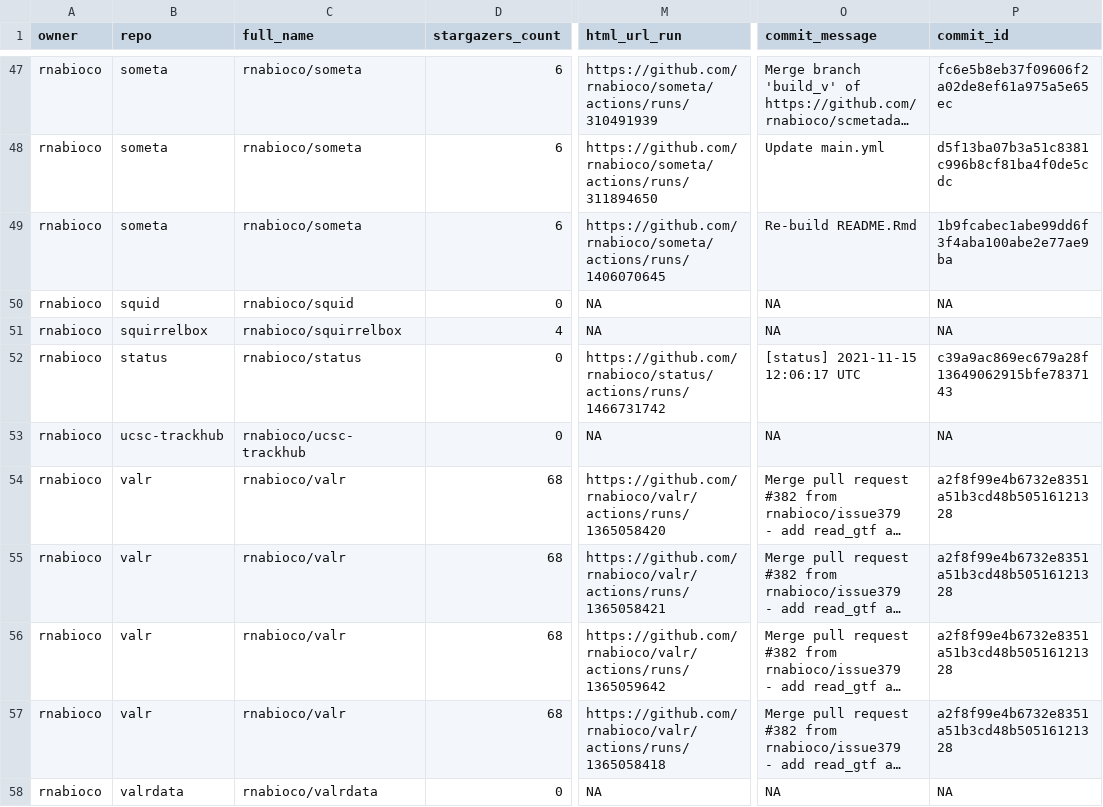
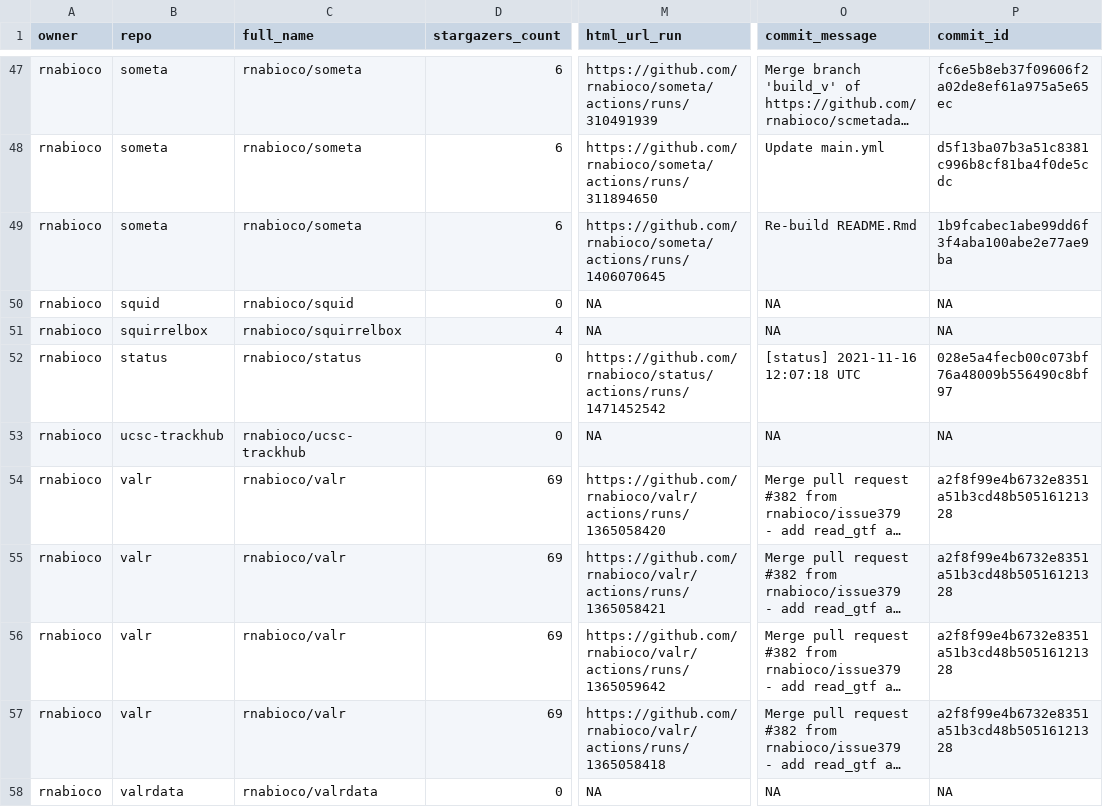
Before and after one commit to rnabioco/status, a CSV file: repos.csv, drawn as a sheet; only a part is shown, gaps mark what is left out; long unchanged cells end in …; the diff names each change by its address in the sheet, - before the commit and + after, or states it on an @@ line.

```diff
--- a/repos.csv
+++ b/repos.csv
-M52 (html_url_run): https://github.com/rnabioco/status/actions/runs/1466731742
+M52 (html_url_run): https://github.com/rnabioco/status/actions/runs/1471452542
-O52 (commit_message): [status] 2021-11-15 12:06:17 UTC
+O52 (commit_message): [status] 2021-11-16 12:07:18 UTC
-P52 (commit_id): c39a9ac869ec679a28f13649062915bfe7837143
+P52 (commit_id): 028e5a4fecb00c073bf76a48009b556490c8bf97
-D54:D57 (stargazers_count): 68
+D54:D57 (stargazers_count): 69
```
Also changed, not shown: 1 other file.
